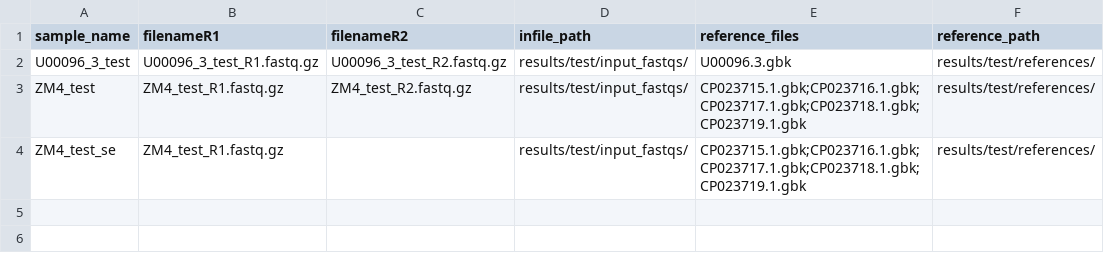
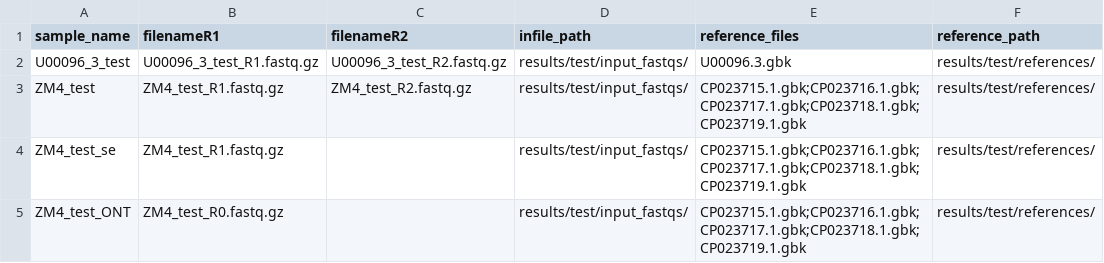
Before and after one commit to mikewolfe/Bacterial_reseq, a CSV file: pep/test_samples.csv, drawn as a sheet.

```diff
--- a/pep/test_samples.csv
+++ b/pep/test_samples.csv
@@ -4 +4,2 @@ ZM4_test,ZM4_test_R1.fastq.gz,ZM4_test_R2.fastq.gz,results/test/input_fastqs/,CP
 ZM4_test_se,ZM4_test_R1.fastq.gz,,results/test/input_fastqs/,CP023715.1.gbk;CP023716.1.gbk;CP023717.1.gbk;CP023718.1.gbk;CP023719.1.gbk,results/test/references/
+ZM4_test_ONT,ZM4_test_R0.fastq.gz,,results/test/input_fastqs/,CP023715.1.gbk;CP023716.1.gbk;CP023717.1.gbk;CP023718.1.gbk;CP023719.1.gbk,results/test/references/
```
Also changed, not shown: 4 other files.
